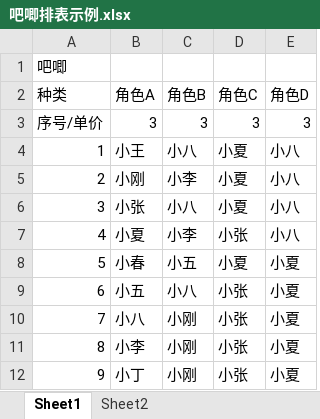
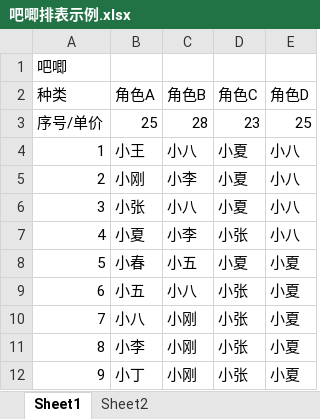
Before and after one commit to HairVolumeKing01/RenSheet, an Excel workbook: 演示/吧唧排表示例.xlsx, sheet Sheet1, drawn as a sheet; values as stored, in another font and other column widths than the file's, no borders; the diff names each change by its address in the sheet, - before the commit and + after, or states it on an @@ line.

```diff
--- a/演示/吧唧排表示例.xlsx (sheet Sheet1)
+++ b/演示/吧唧排表示例.xlsx (sheet Sheet1)
-B3 (角色A): 3
+B3 (角色A): 25
-C3 (角色B): 3
+C3 (角色B): 28
-D3 (角色C): 3
+D3 (角色C): 23
-E3 (角色D): 3
+E3 (角色D): 25
```
Also changed, not shown: sheet Sheet2, 演示/原排表吧唧.xlsx, 2 other files.
